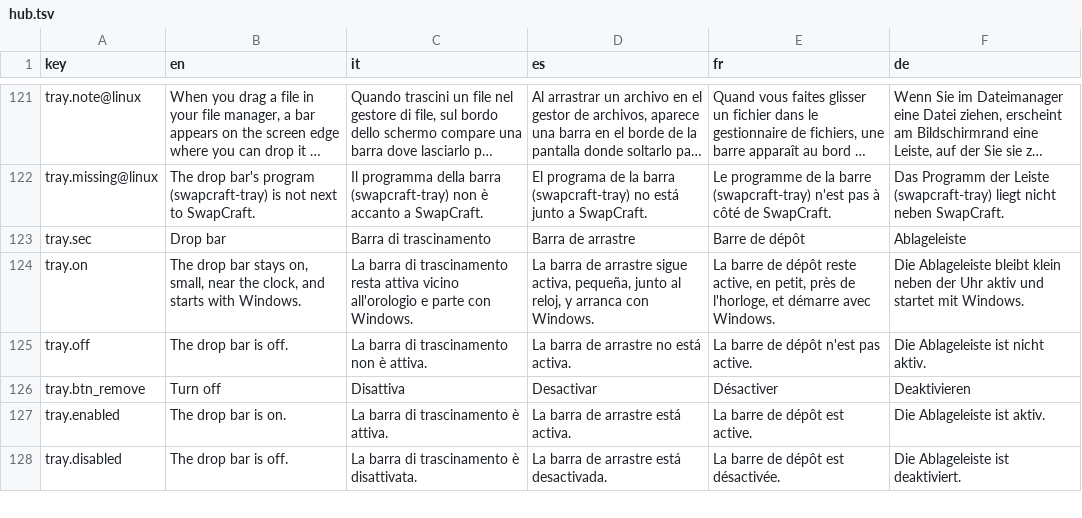
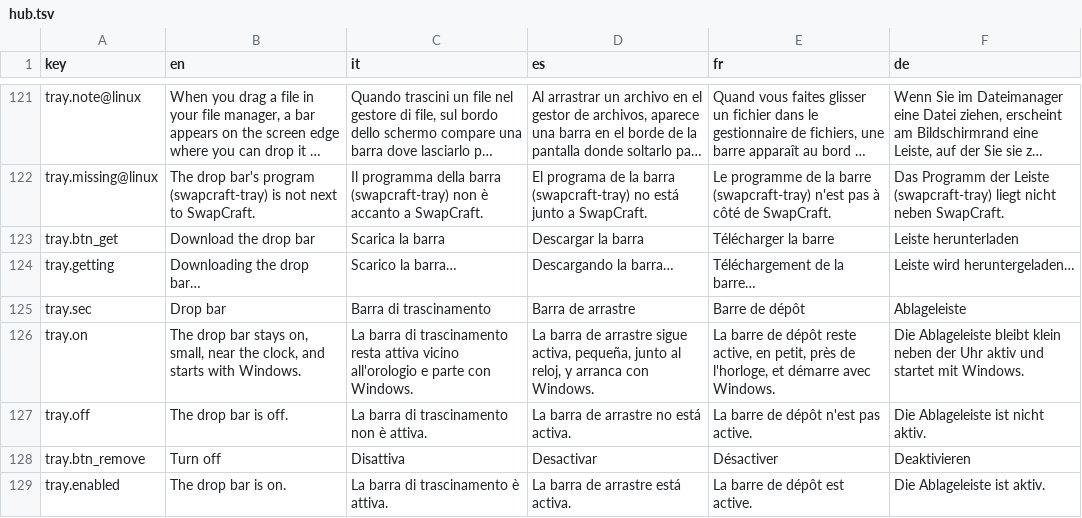
Before and after one commit to Flaeren/swapcraft, a TSV file: src/hub/assets/hub.tsv, drawn as a sheet; only a part is shown, gaps mark what is left out; the shorter side is filled out with more unchanged rows; long unchanged cells end in …; the diff names each change by its address in the sheet, - before the commit and + after, or states it on an @@ line.

Commit message:
0.8.1: the drop bar can be downloaded from the settings when a hub updated from 0.7 has none beside it

```diff
--- a/src/hub/assets/hub.tsv
+++ b/src/hub/assets/hub.tsv
+row 123: tray.btn_get | Download the drop bar | Scarica la barra | Descargar la barra | Télécharger la barre | Leiste herunterladen
+row 124: tray.getting | Downloading the drop bar… | Scarico la barra… | Descargando la barra… | Téléchargement de la barre… | Leiste wird heruntergeladen…
```
Also changed, not shown: 5 other files.
